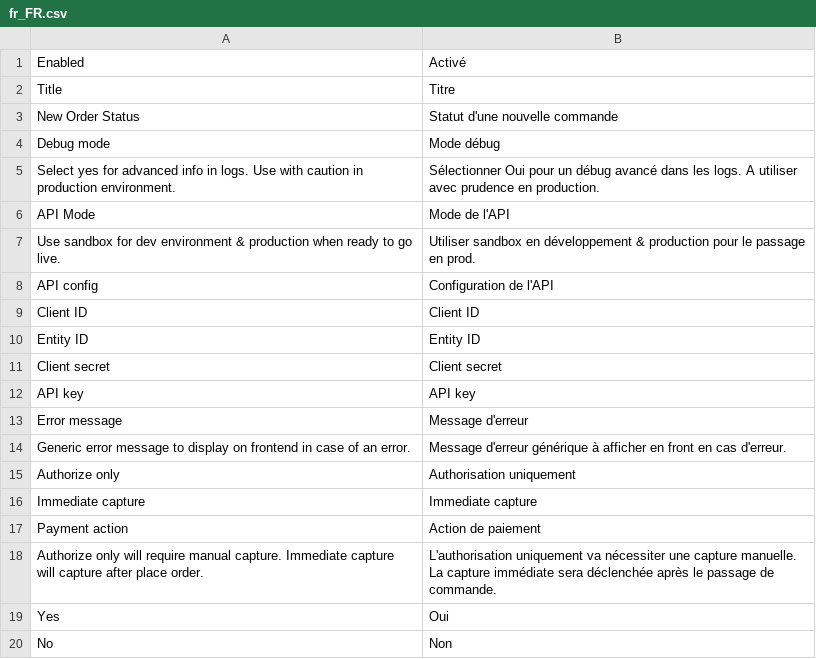
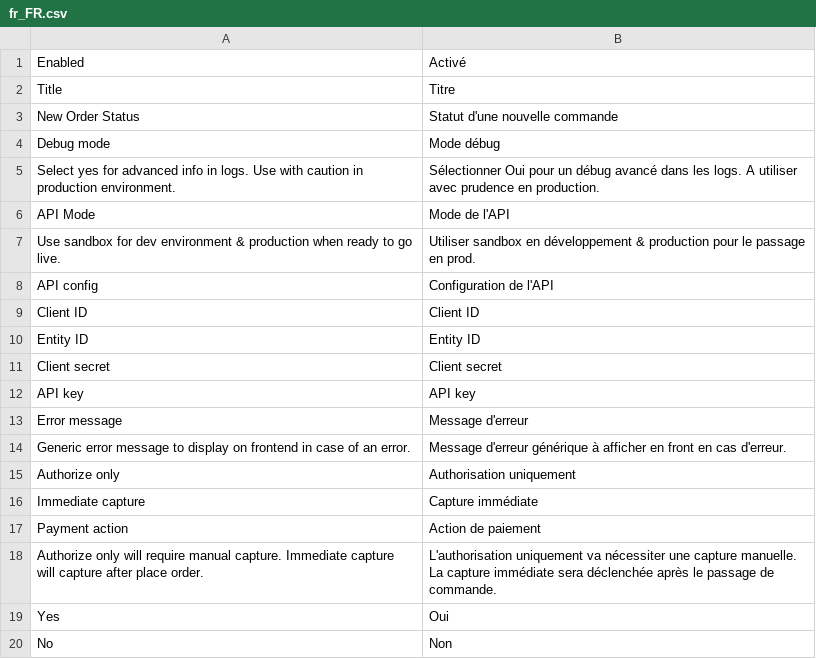
Before and after one commit to UpStreamPay/payment-plugin-magento-public, a CSV file: Core/i18n/fr_FR.csv, drawn as a sheet.

Commit message:
Fix translation.

```diff
--- a/Core/i18n/fr_FR.csv
+++ b/Core/i18n/fr_FR.csv
@@ -15,3 +15,3 @@
 "Authorize only", "Authorisation uniquement"
-"Immediate capture", "Immediate capture"
+"Immediate capture", "Capture immédiate"
 "Payment action", "Action de paiement"
```
